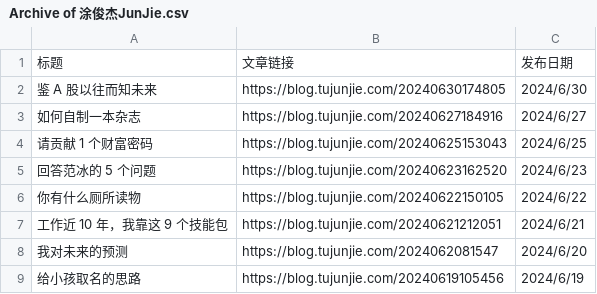
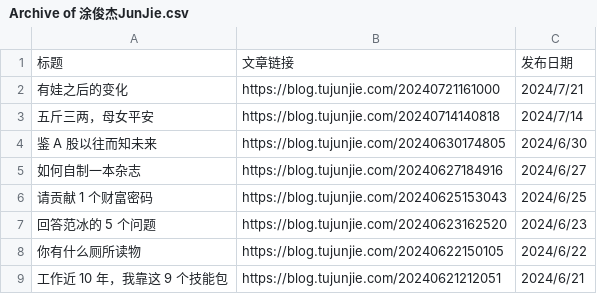
Before and after one commit to CaiGeen/Hashnode-blog, a CSV file: Archive of 涂俊杰JunJie.csv, drawn as a sheet; only a part is shown; the shorter side is filled out with more unchanged rows; the diff names each change by its address in the sheet, - before the commit and + after, or states it on an @@ line.

Commit message:
Update Archive of 涂俊杰JunJie.csv

```diff
--- a/Archive of 涂俊杰JunJie.csv
+++ b/Archive of 涂俊杰JunJie.csv
+row 2: 有娃之后的变化 | https://blog.tujunjie.com/20240721161000 | 2024/7/21
+row 3: 五斤三两，母女平安 | https://blog.tujunjie.com/20240714140818 | 2024/7/14
```
